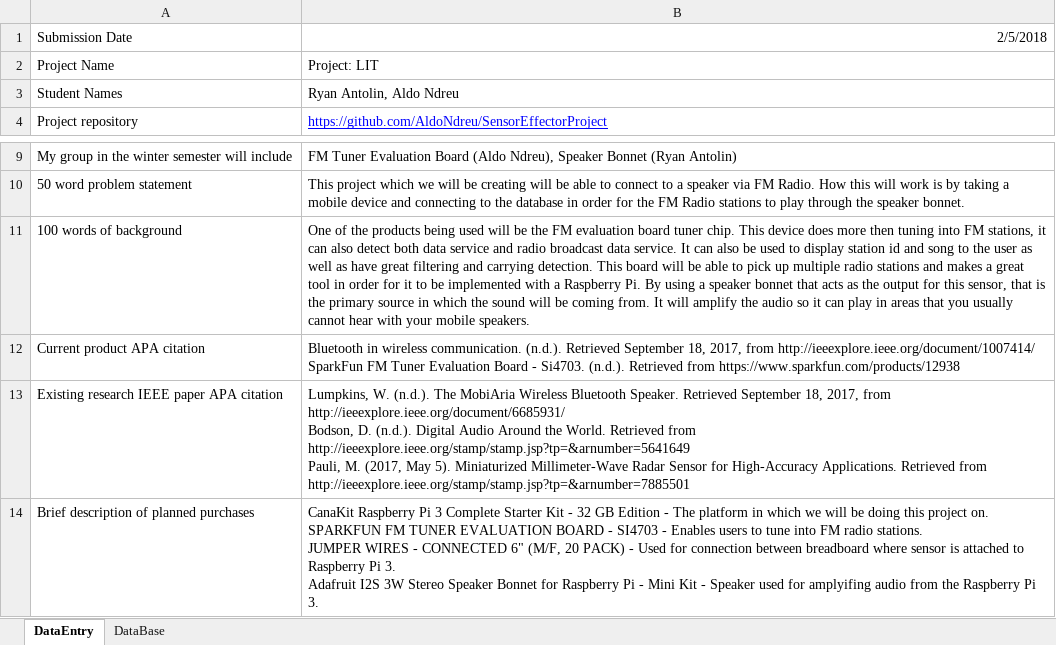
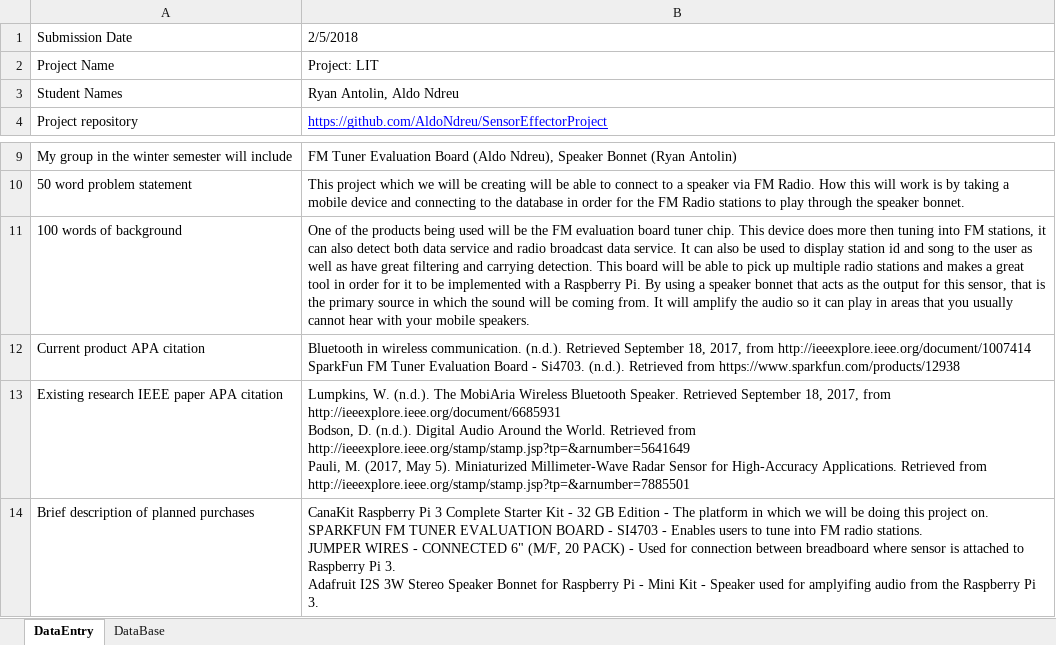
Before and after one commit to AldoNdreu/SensorEffectorProject, an Excel workbook: documentation/CENG355/ProposalContentRadio.xlsx, sheet DataEntry, drawn as a sheet; only a part is shown, gaps mark what is left out; values as stored, in another font and other column widths than the file's, no borders; ↵ is a line break in a cell; the diff names each change by its address in the sheet, - before the commit and + after, or states it on an @@ line.

Commit message:
Updated Combined Project Proposal

```diff
--- a/documentation/CENG355/ProposalContentRadio.xlsx (sheet DataEntry)
+++ b/documentation/CENG355/ProposalContentRadio.xlsx (sheet DataEntry)
-B1 alignment: right
+B1 alignment: left
-B12: …2017, from http://ieeexplore.ieee.org/document/1007414/ ↵ SparkFun FM…
+B12: …2017, from http://ieeexplore.ieee.org/document/1007414 ↵ SparkFun FM…
-B13: …2017, from http://ieeexplore.ieee.org/document/6685931/ ↵ Bodson, D.…
+B13: …2017, from http://ieeexplore.ieee.org/document/6685931 ↵ Bodson, D.…
```
Also changed, not shown: sheet DataBase, 1 other file.
